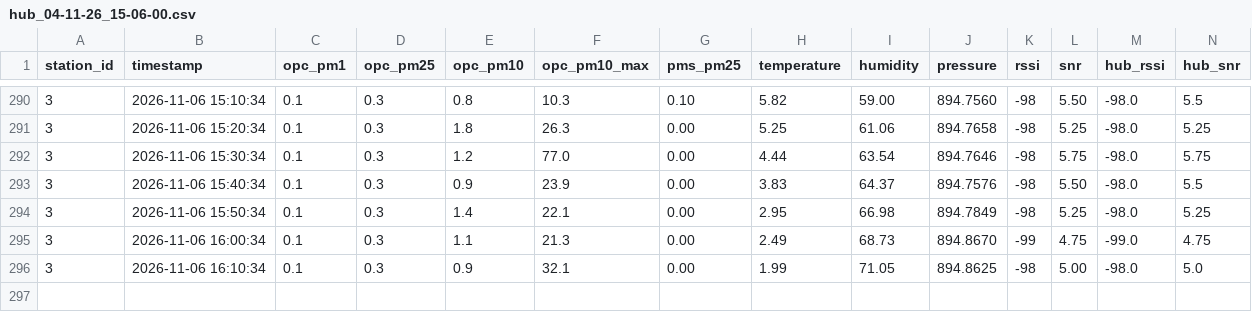
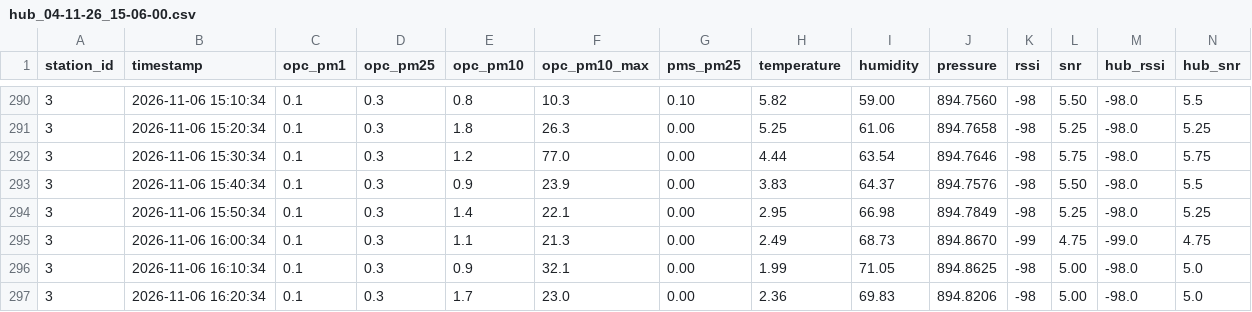
Before and after one commit to marionbielza/ydn_hubdata, a CSV file: hub_04-11-26_15-06-00.csv, drawn as a sheet; only a part is shown, gaps mark what is left out.

Commit message:
Update automatique des donnees

```diff
--- a/hub_04-11-26_15-06-00.csv
+++ b/hub_04-11-26_15-06-00.csv
@@ -296 +296,2 @@ station_id,timestamp,opc_pm1,opc_pm25,opc_pm10,opc_pm10_max,pms_pm25,temperature
 3,2026-11-06 16:10:34,0.1,0.3,0.9,32.1,0.00,1.99,71.05,894.8625,-98,5.00,-98.0,5.0
+3,2026-11-06 16:20:34,0.1,0.3,1.7,23.0,0.00,2.36,69.83,894.8206,-98,5.00,-98.0,5.0
```
